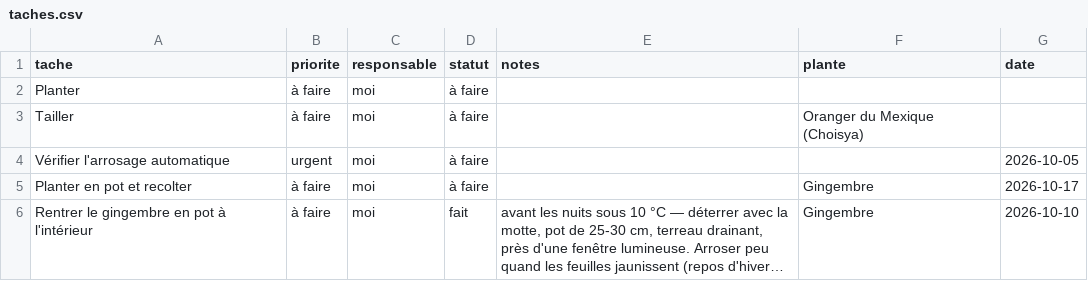
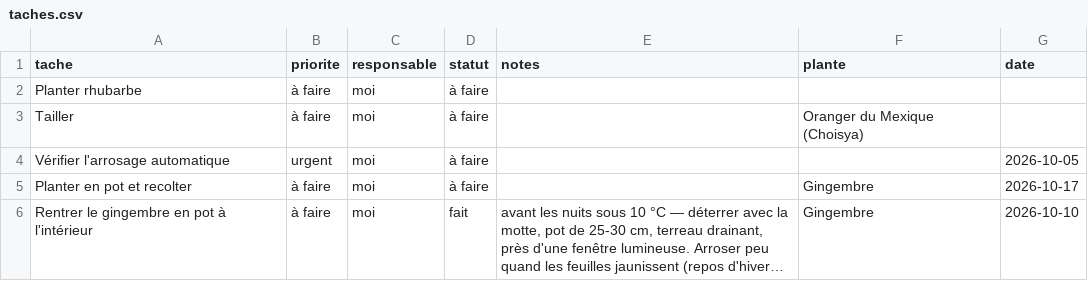
Before and after one commit to leblanctiphaine-px/Jardin, a CSV file: taches.csv, drawn as a sheet; only a part is shown; long unchanged cells end in ….

Commit message:
Tâches : ajouter « Planter rhubarbe »

```diff
--- a/taches.csv
+++ b/taches.csv
@@ -1,3 +1,3 @@
 tache,priorite,responsable,statut,notes,plante,date
-Planter,à faire,moi,à faire,,,
+Planter rhubarbe,à faire,moi,à faire,,,
 Tailler,à faire,moi,à faire,,Oranger du Mexique (Choisya),
```
